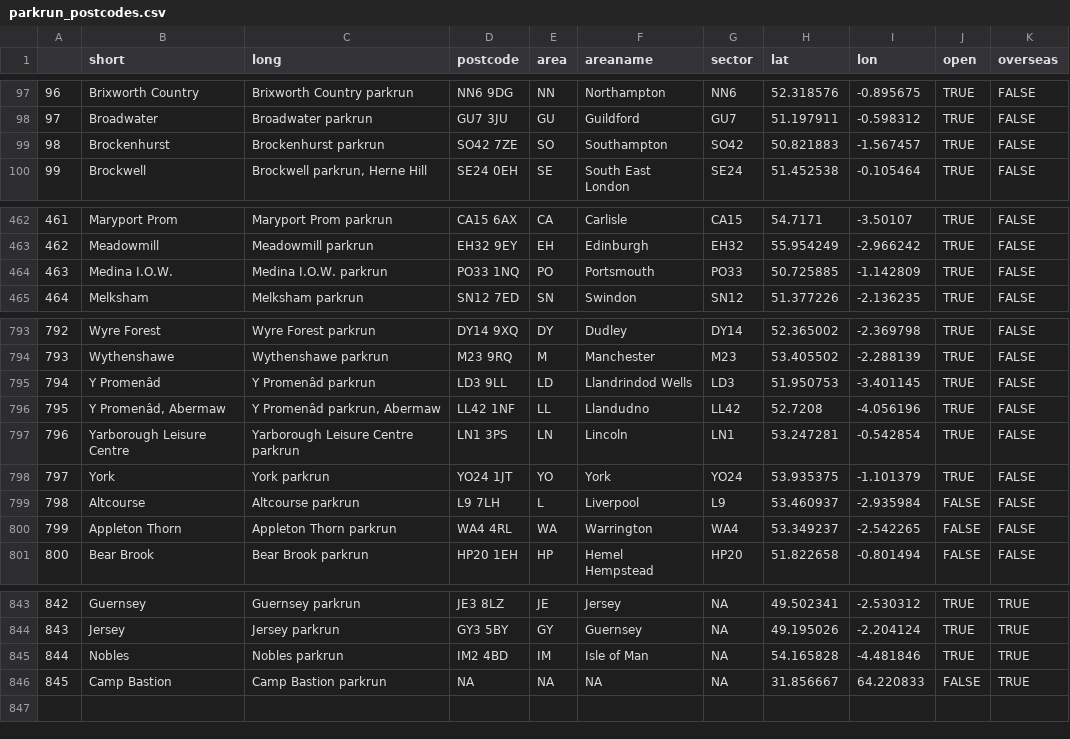
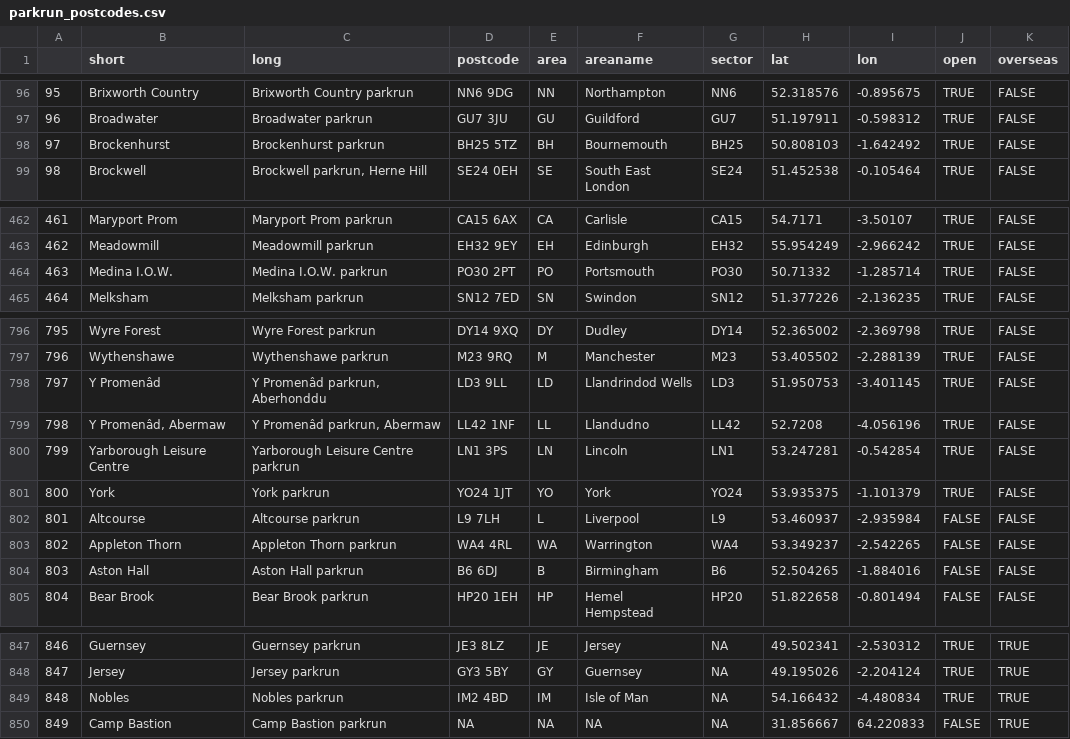
Before and after one commit to sgbstats/parkrun-postcodes, a CSV file: Data/parkrun_postcodes.csv, drawn as a sheet; only a part is shown, gaps mark what is left out; addresses are those after the commit; the diff covers the shown part only; the diff names each change by its address in the sheet, - before the commit and + after, or states it on an @@ line.

```diff
--- a/Data/parkrun_postcodes.csv
+++ b/Data/parkrun_postcodes.csv
@@ column A renumbered from row 30 down @@
-D98 (postcode): SO42 7ZE
+D98 (postcode): BH25 5TZ
-E98 (area): SO
+E98 (area): BH
-F98 (areaname): Southampton
+F98 (areaname): Bournemouth
-G98 (sector): SO42
+G98 (sector): BH25
-H98 (lat): 50.821883
+H98 (lat): 50.808103
-I98 (lon): -1.567457
+I98 (lon): -1.642492
-D464 (postcode): PO33 1NQ
+D464 (postcode): PO30 2PT
-G464 (sector): PO33
+G464 (sector): PO30
-H464 (lat): 50.725885
+H464 (lat): 50.71332
-I464 (lon): -1.142809
+I464 (lon): -1.285714
-C798 (long): Y Promenâd parkrun
+C798 (long): Y Promenâd parkrun, Aberhonddu
+row 804: 803 | Aston Hall | Aston Hall parkrun | B6 6DJ | B | Birmingham | B6 | 52.504265 | -1.884016 | FALSE | FALSE
-H849 (lat): 54.165828
+H849 (lat): 54.166432
-I849 (lon): -4.481846
+I849 (lon): -4.480834
```
Also changed, not shown: 4 added rows and 1 removed row elsewhere in this file, 1 other file.
